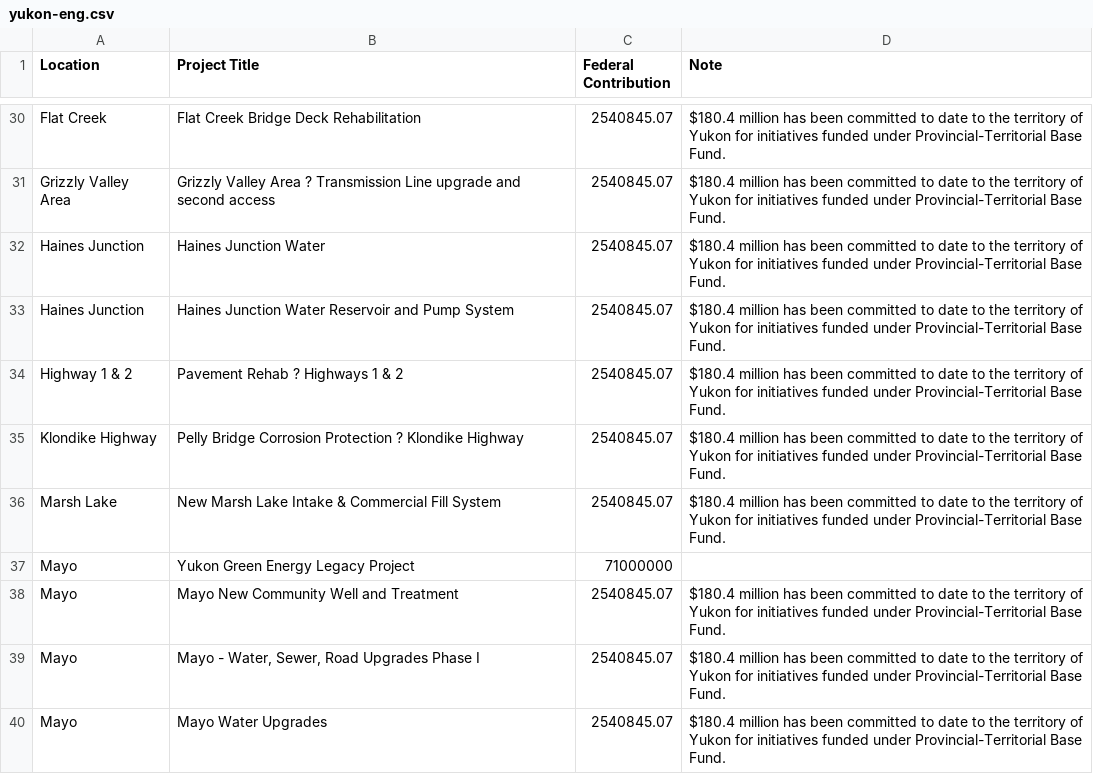
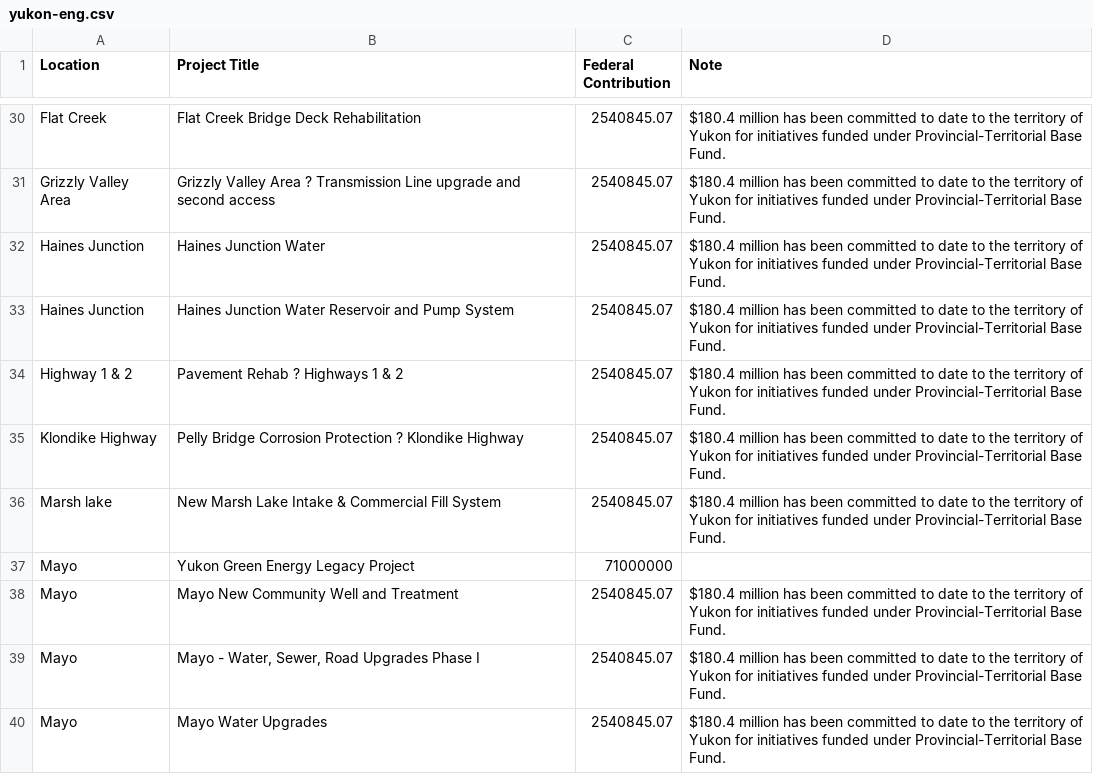
Before and after one commit to sudood/BI-436, a CSV file: DataSet/csv/yukon-eng.csv, drawn as a sheet; only a part is shown, gaps mark what is left out; the diff covers the shown part only.

```diff
--- a/DataSet/csv/yukon-eng.csv
+++ b/DataSet/csv/yukon-eng.csv
@@ -35,3 +35,3 @@ Highway 1 & 2,Pavement Rehab ? Highways 1 & 2 ,2540845.07,$180.4 million has bee
 Klondike Highway,Pelly Bridge Corrosion Protection ? Klondike Highway ,2540845.07,$180.4 million has been committed to date to the territory of Yukon for initiatives funded under Provincial-Territorial Base Fund.
-Marsh Lake,New Marsh Lake Intake & Commercial Fill System ,2540845.07,$180.4 million has been committed to date to the territory of Yukon for initiatives funded under Provincial-Territorial Base Fund.
+Marsh lake,New Marsh Lake Intake & Commercial Fill System ,2540845.07,$180.4 million has been committed to date to the territory of Yukon for initiatives funded under Provincial-Territorial Base Fund.
 Mayo,Yukon Green Energy Legacy Project,71000000,
```
Also changed, not shown: 16 edited cells elsewhere in this file, DataSet/csv/saskatchewan-eng.csv, 4 other files.
